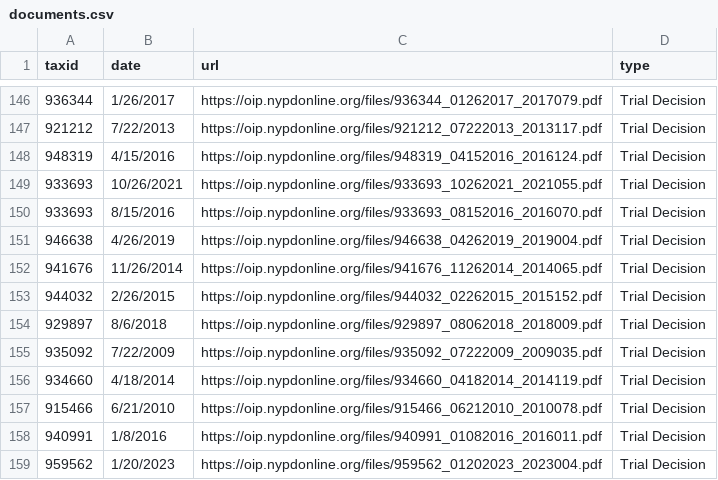
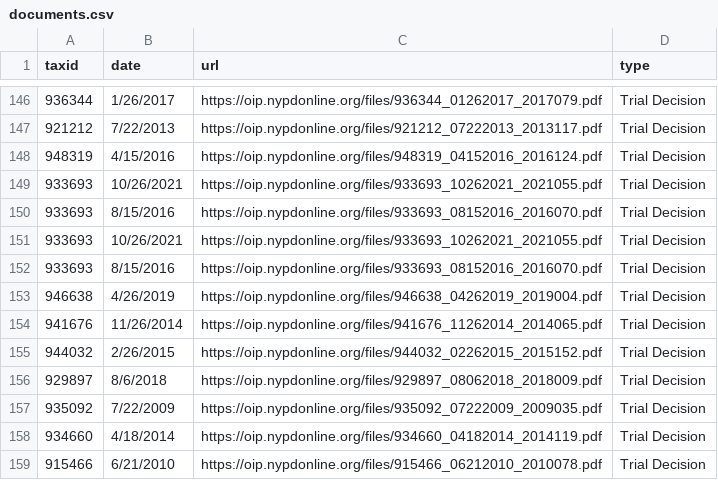
Before and after one commit to gh-islg/nypd-officer-profiles, a CSV file: documents.csv, drawn as a sheet; only a part is shown, gaps mark what is left out; the shorter side is filled out with more unchanged rows; the diff names each change by its address in the sheet, - before the commit and + after, or states it on an @@ line.

```diff
--- a/documents.csv
+++ b/documents.csv
+row 151: 933693 | 10/26/2021 | https://oip.nypdonline.org/files/933693_10262021_2021055.pdf | Trial Decision
+row 152: 933693 | 8/15/2016 | https://oip.nypdonline.org/files/933693_08152016_2016070.pdf | Trial Decision
```
Also changed, not shown: 29 other files.
